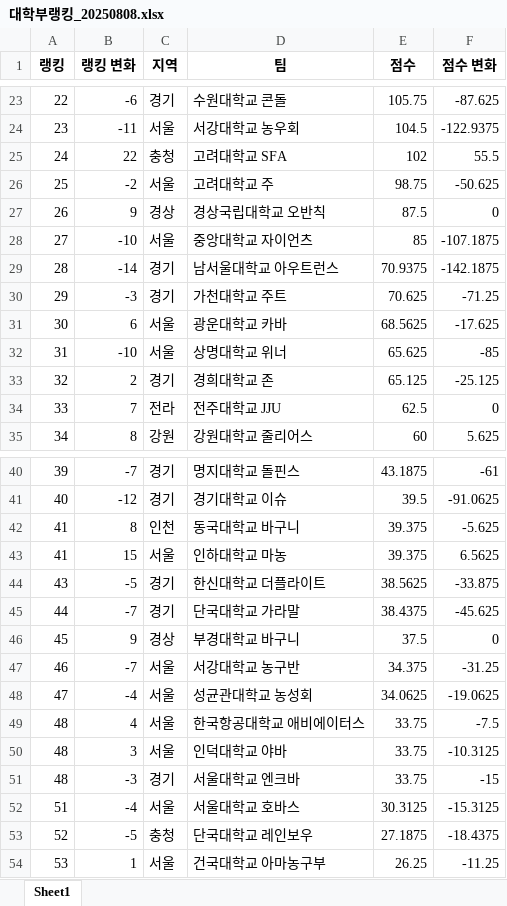
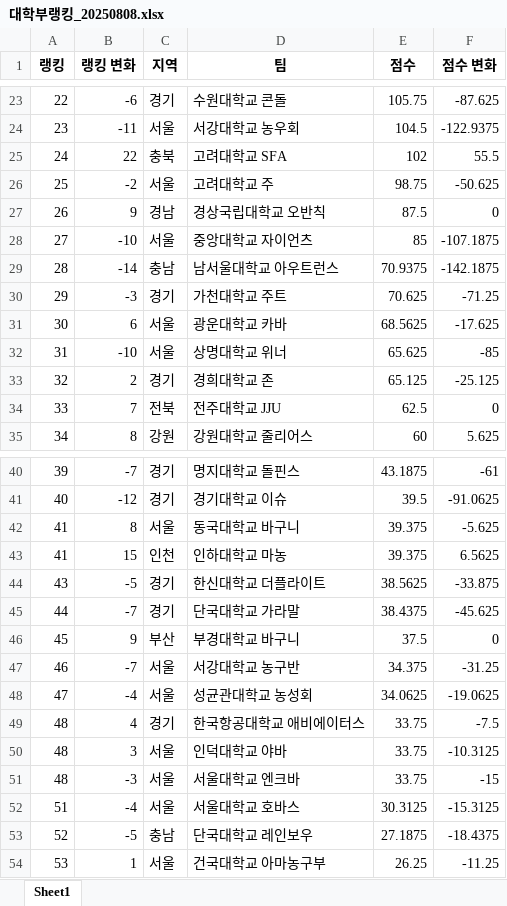
Before and after one commit to cobby8/BDR-ranking-u, an Excel workbook: 대학부랭킹_20250808.xlsx, sheet Sheet1, drawn as a sheet; only a part is shown, gaps mark what is left out; values as stored, in another font and other column widths than the file's, no borders; the diff covers the shown part only; the diff names each change by its address in the sheet, - before the commit and + after, or states it on an @@ line.

Commit message:
Add files via upload

```diff
--- a/대학부랭킹_20250808.xlsx (sheet Sheet1)
+++ b/대학부랭킹_20250808.xlsx (sheet Sheet1)
-C25 (지역): 충청
+C25 (지역): 충북
-C27 (지역): 경상
+C27 (지역): 경남
-C29 (지역): 경기
+C29 (지역): 충남
-C34 (지역): 전라
+C34 (지역): 전북
-C42 (지역): 인천
+C42 (지역): 서울
-C43 (지역): 서울
+C43 (지역): 인천
-C46 (지역): 경상
+C46 (지역): 부산
-C49 (지역): 서울
+C49 (지역): 경기
-C51 (지역): 경기
+C51 (지역): 서울
-C53 (지역): 충청
+C53 (지역): 충남
```
Also changed, not shown: 3 edited cells elsewhere in this sheet.
